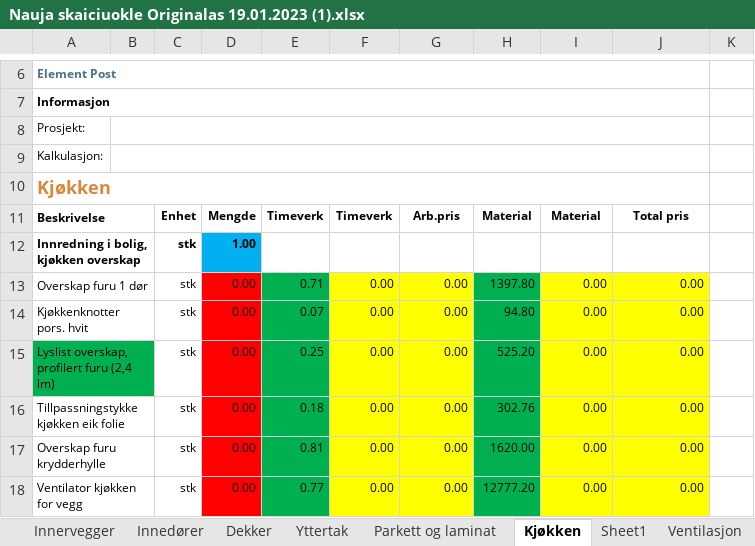
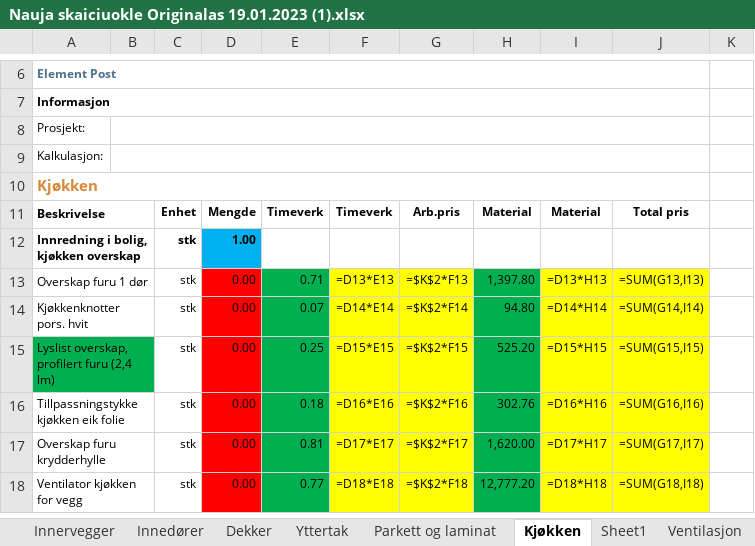
Before and after one commit to BenasVasiliauskas/Bygg_kalk, an Excel workbook: Nauja skaiciuokle Originalas 19.01.2023 (1).xlsx, sheet Kjøkken, drawn as a sheet; only a part is shown, gaps mark what is left out; values as stored, in another font and other column widths than the file's, no borders; formulas without a stored value are shown as written; the diff covers the shown part only; the diff names each change by its address in the sheet, - before the commit and + after, or states it on an @@ line.

```diff
--- a/Nauja skaiciuokle Originalas 19.01.2023 (1).xlsx (sheet Kjøkken)
+++ b/Nauja skaiciuokle Originalas 19.01.2023 (1).xlsx (sheet Kjøkken)
@@ A10 text size: smaller @@
-F13: 0.00
+F13: =D13*E13
-G13: 0.00
+G13: =$K$2*F13
-H13: 1397.80
+H13: 1,397.80
-I13: 0.00
+I13: =D13*H13
-J13: 0.00
+J13: =SUM(G13,I13)
-F14: 0.00
+F14: =D14*E14
-G14: 0.00
+G14: =$K$2*F14
-I14: 0.00
+I14: =D14*H14
-J14: 0.00
+J14: =SUM(G14,I14)
-F15: 0.00
+F15: =D15*E15
-G15: 0.00
+G15: =$K$2*F15
-I15: 0.00
+I15: =D15*H15
-J15: 0.00
+J15: =SUM(G15,I15)
-F16: 0.00
+F16: =D16*E16
-G16: 0.00
+G16: =$K$2*F16
-I16: 0.00
+I16: =D16*H16
-J16: 0.00
+J16: =SUM(G16,I16)
-F17: 0.00
+F17: =D17*E17
-G17: 0.00
+G17: =$K$2*F17
-H17: 1620.00
+H17: 1,620.00
-I17: 0.00
+I17: =D17*H17
-J17: 0.00
+J17: =SUM(G17,I17)
-F18: 0.00
+F18: =D18*E18
-G18: 0.00
+G18: =$K$2*F18
-H18: 12777.20
+H18: 12,777.20
-I18: 0.00
+I18: =D18*H18
-J18: 0.00
+J18: =SUM(G18,I18)
```
Also changed, not shown: 3 added rows, 3 removed rows and 56 edited cells elsewhere in this sheet, sheet Yttervegger, sheet Yttertak, sheet Innervegger, sheet Vinduer og ytterdører, sheet Dekker, sheet Maling, 13 more sheets, hidden cells, 2 other files.
